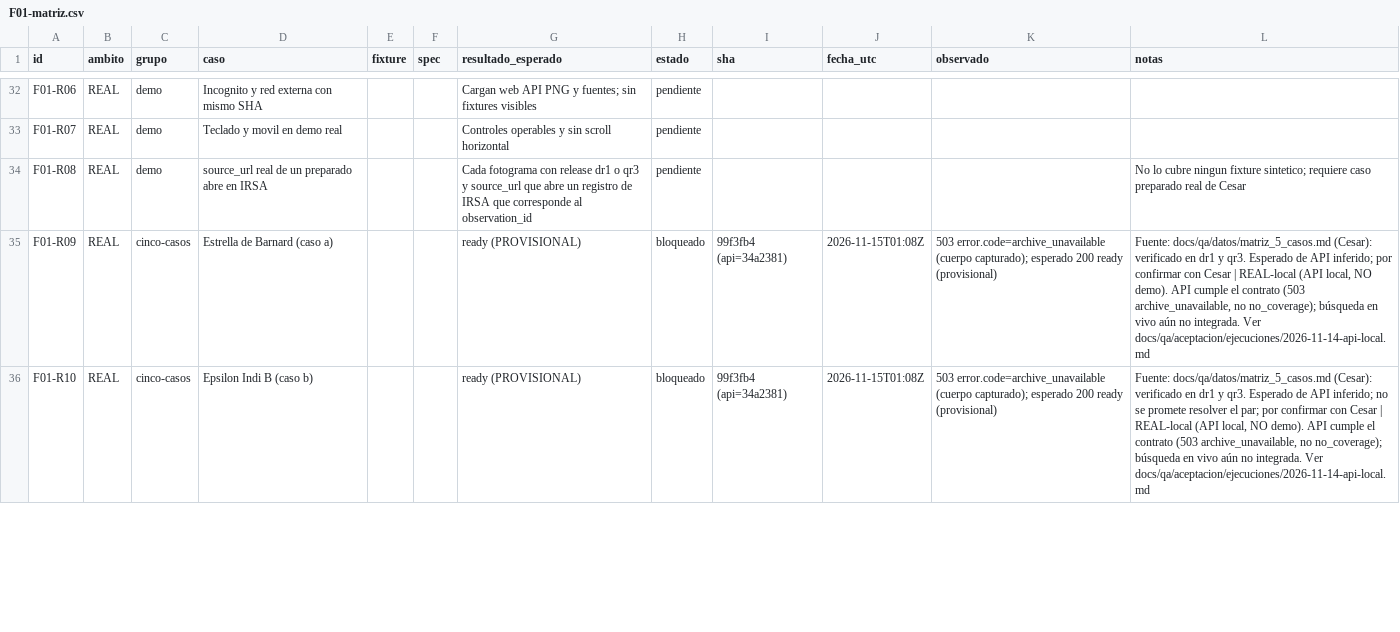
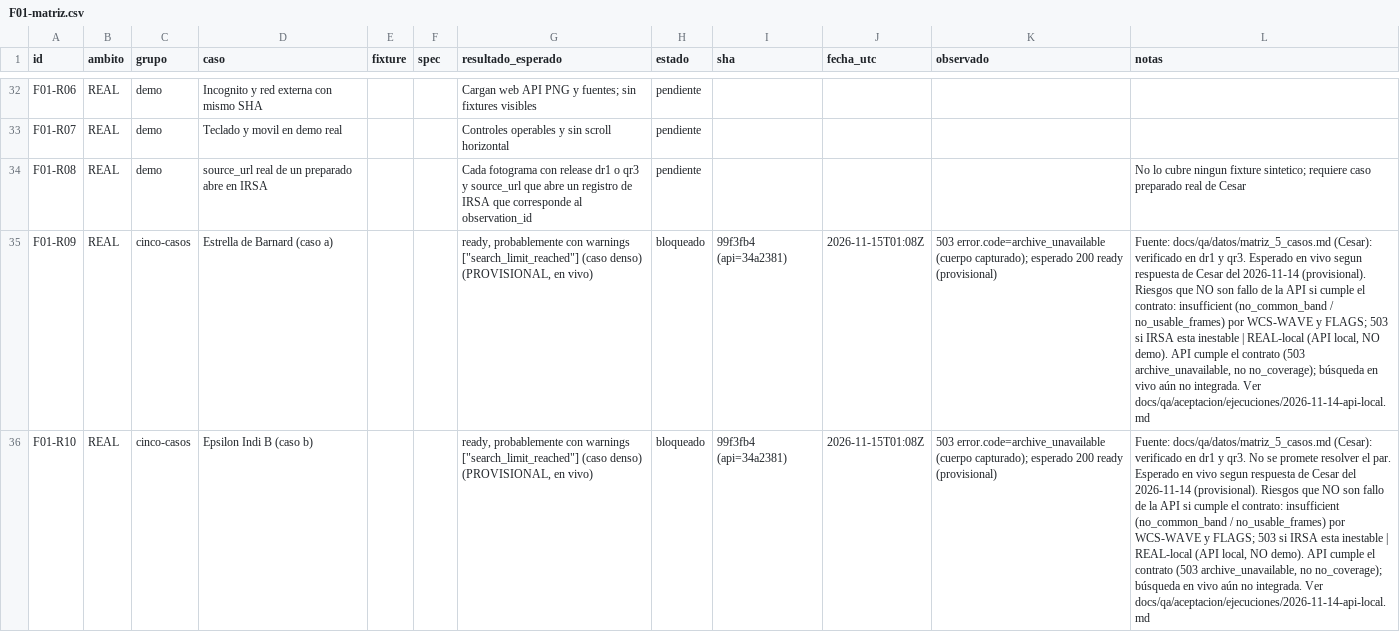
Before and after one commit to labalaquintero/planetx-spherex, a CSV file: docs/qa/aceptacion/F01-matriz.csv, drawn as a sheet; only a part is shown, gaps mark what is left out; the diff covers the shown part only; the diff names each change by its address in the sheet, - before the commit and + after, or states it on an @@ line.

```diff
--- a/docs/qa/aceptacion/F01-matriz.csv
+++ b/docs/qa/aceptacion/F01-matriz.csv
-G35:G36 (resultado_esperado): ready (PROVISIONAL)
+G35:G36 (resultado_esperado): ready, probablemente con warnings ["search_limit_reached"] (caso denso) (PROVISIONAL, en vivo)
-L35 (notas): …qr3. Esperado de API inferido; por confirmar con Cesar | REAL-local…
+L35 (notas): …qr3. Esperado en vivo segun respuesta de Cesar del 2026-11-14 (provisional). Riesgos que NO son fallo de la API si cumple el contrato: insufficient (no_common_band / no_usable_frames) por WCS-WAVE y FLAGS; 503 si IRSA esta inestable | REAL-local…
-L36 (notas): …y qr3. Esperado de API inferido; no se promete resolver el par; por confirmar con Cesar | REAL-local…
+L36 (notas): …y qr3. No se promete resolver el par. Esperado en vivo segun respuesta de Cesar del 2026-11-14 (provisional). Riesgos que NO son fallo de la API si cumple el contrato: insufficient (no_common_band / no_usable_frames) por WCS-WAVE y FLAGS; 503 si IRSA esta inestable | REAL-local…
```
Also changed, not shown: 1 added row and 6 edited cells elsewhere in this file, 2 other files.
